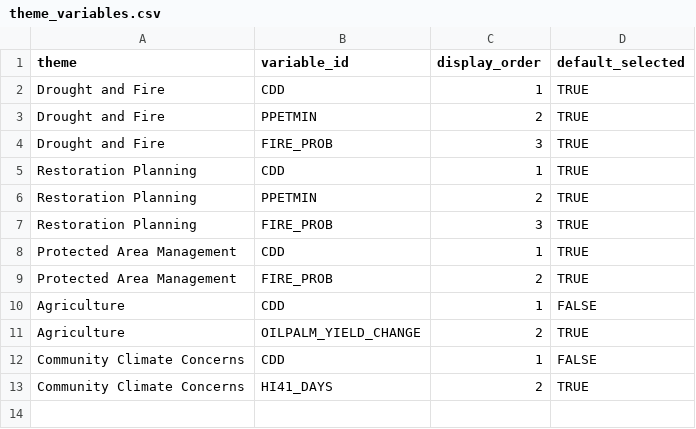
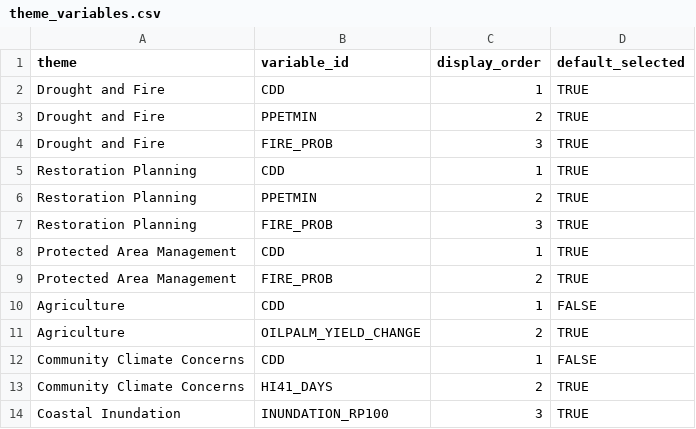
Before and after one commit to ColinM1966/Climate-risk-screening-app, a CSV file: config/theme_variables.csv, drawn as a sheet.

Commit message:
Update theme_variables.csv

```diff
--- a/config/theme_variables.csv
+++ b/config/theme_variables.csv
@@ -13 +13,2 @@ Community Climate Concerns,CDD,1,FALSE
 Community Climate Concerns,HI41_DAYS,2,TRUE
+Coastal Inundation,INUNDATION_RP100,3,TRUE
```
